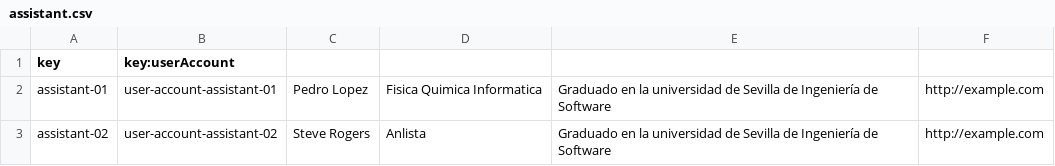
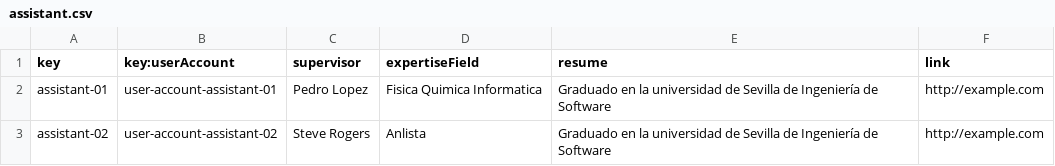
Before and after one commit to marolmmar1/C2.X02, a CSV file: src/main/webapp/WEB-INF/resources/sample-data/assistant.csv, drawn as a sheet.

```diff
--- a/src/main/webapp/WEB-INF/resources/sample-data/assistant.csv
+++ b/src/main/webapp/WEB-INF/resources/sample-data/assistant.csv
@@ -1,2 +1,2 @@
-key,key:userAccount,,,,
+key,key:userAccount,supervisor,expertiseField,resume,link
 assistant-01,user-account-assistant-01,Pedro Lopez,Fisica Quimica Informatica,Graduado en la universidad de Sevilla de Ingeniería de Software,http://example.com
```
Also changed, not shown: src/main/webapp/WEB-INF/resources/sample-data/user-account.csv, 7 other files.
